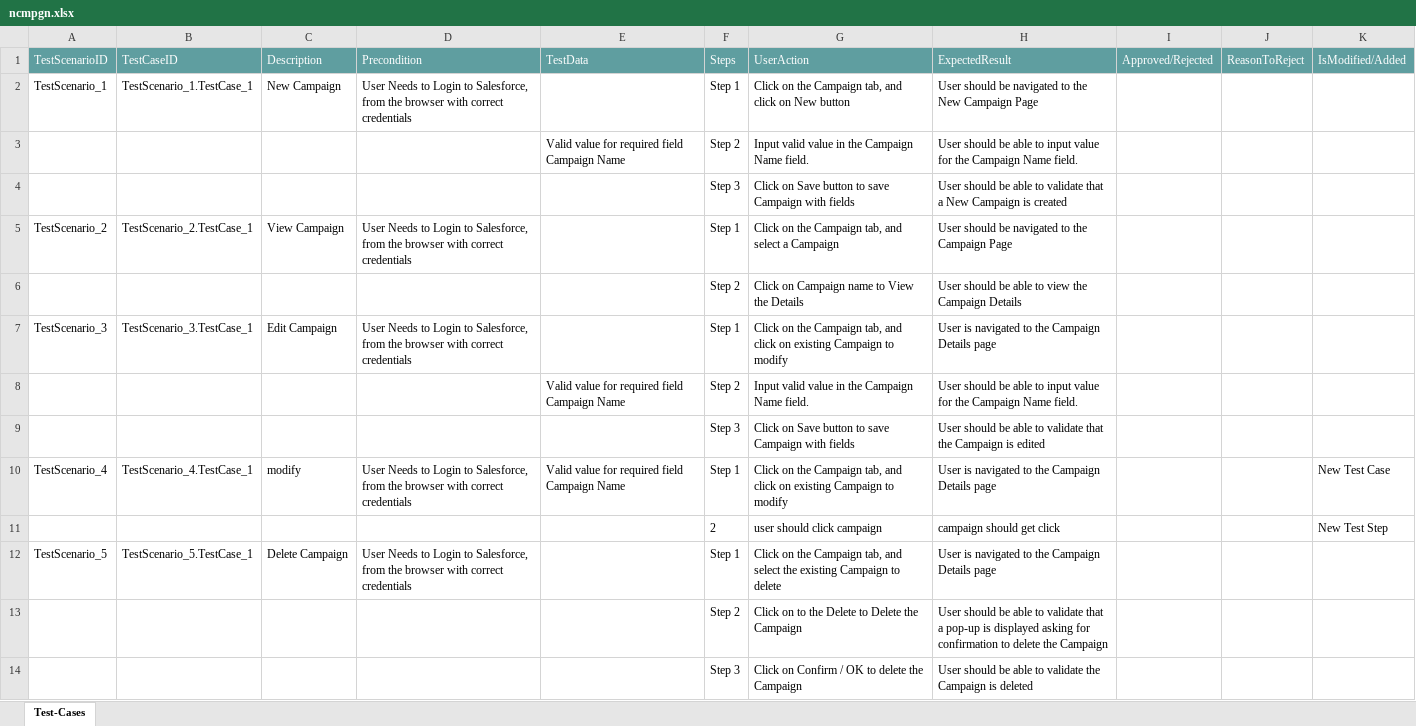
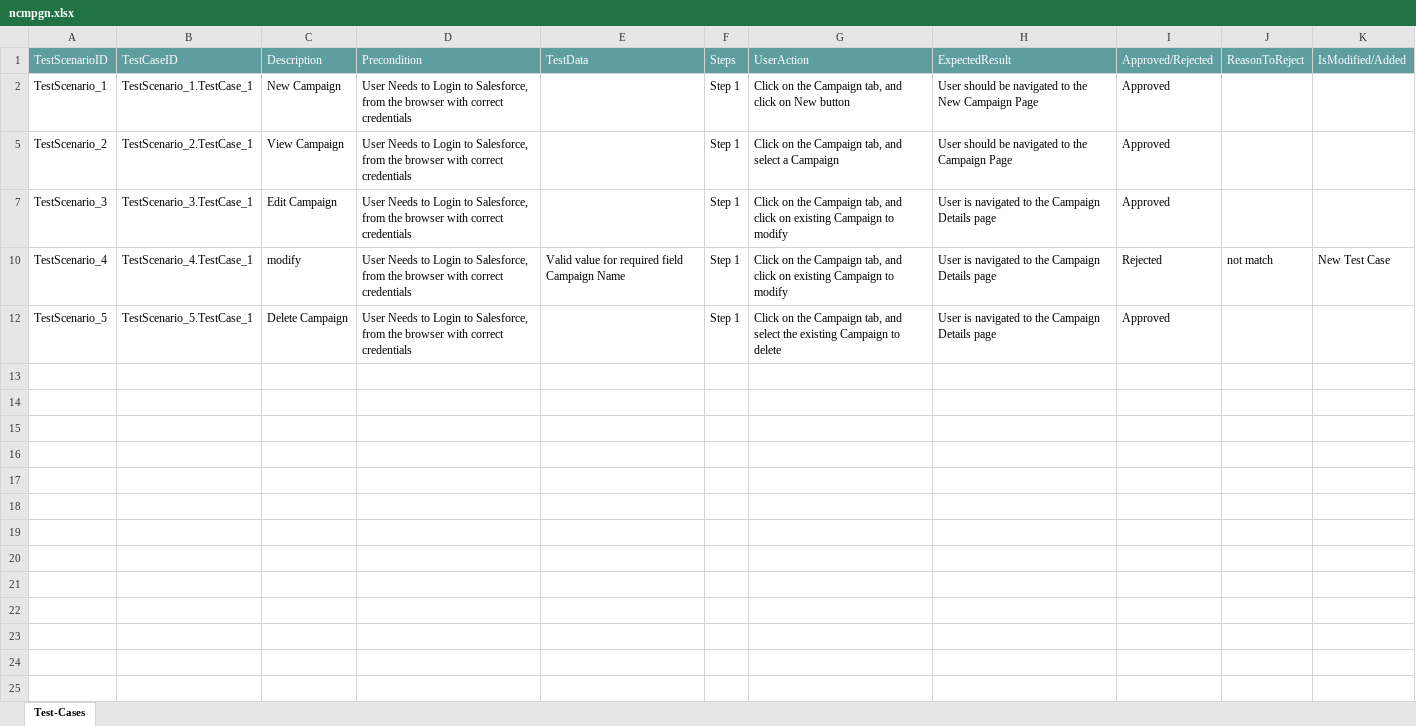
Before and after one commit to ShaikMohamedIrfan/TESTR5SNAP, an Excel workbook: ncmpgn.xlsx, sheet Test-Cases, drawn as a sheet; values as stored, in another font and other column widths than the file's, no borders; table styles not drawn; the diff names each change by its address in the sheet, - before the commit and + after, or states it on an @@ line.

Commit message:
Add files via upload

```diff
--- a/ncmpgn.xlsx (sheet Test-Cases)
+++ b/ncmpgn.xlsx (sheet Test-Cases)
-I2 (Approved/Rejected): (empty)
+I2 (Approved/Rejected): Approved
@@ row 3 hidden:  |  |  |  | Valid value for required field Campaign Name | Step 2 | Input valid value in the Campaign Name field. | User should be able to input value for the Campaign Name field. @@
@@ row 4 hidden:  |  |  |  |  | Step 3 | Click on Save button to save Campaign with fields | User should be able to validate that a New Campaign is created @@
-I5 (Approved/Rejected): (empty)
+I5 (Approved/Rejected): Approved
@@ row 6 hidden:  |  |  |  |  | Step 2 | Click on Campaign name to View the Details | User should be able to view the Campaign Details @@
-I7 (Approved/Rejected): (empty)
+I7 (Approved/Rejected): Approved
@@ row 8 hidden:  |  |  |  | Valid value for required field Campaign Name | Step 2 | Input valid value in the Campaign Name field. | User should be able to input value for the Campaign Name field. @@
@@ row 9 hidden:  |  |  |  |  | Step 3 | Click on Save button to save Campaign with fields | User should be able to validate that the Campaign is edited @@
-I10 (Approved/Rejected): (empty)
+I10 (Approved/Rejected): Rejected
-J10 (ReasonToReject): (empty)
+J10 (ReasonToReject): not match
@@ row 11 hidden:  |  |  |  |  | 2 | user should click campaign | campaign should get click |  |  | New Test Step @@
-I12 (Approved/Rejected): (empty)
+I12 (Approved/Rejected): Approved
@@ row 13 hidden:  |  |  |  |  | Step 2 | Click on to the Delete to Delete the Campaign | User should be able to validate that a pop-up is displayed asking for confirmation to delete the Campaign @@
@@ row 14 hidden:  |  |  |  |  | Step 3 | Click on Confirm / OK to delete the Campaign | User should be able to validate the Campaign is deleted @@
```
